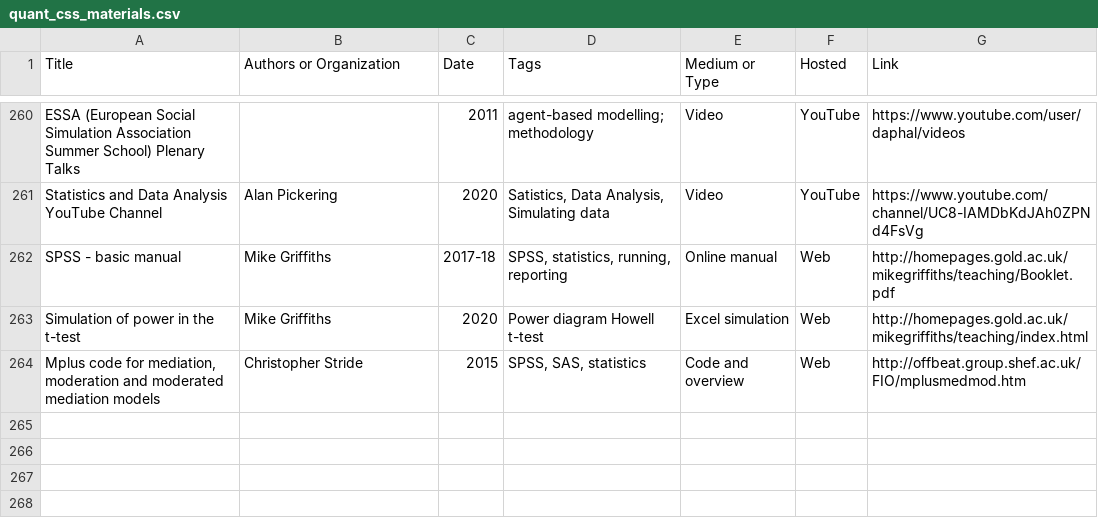
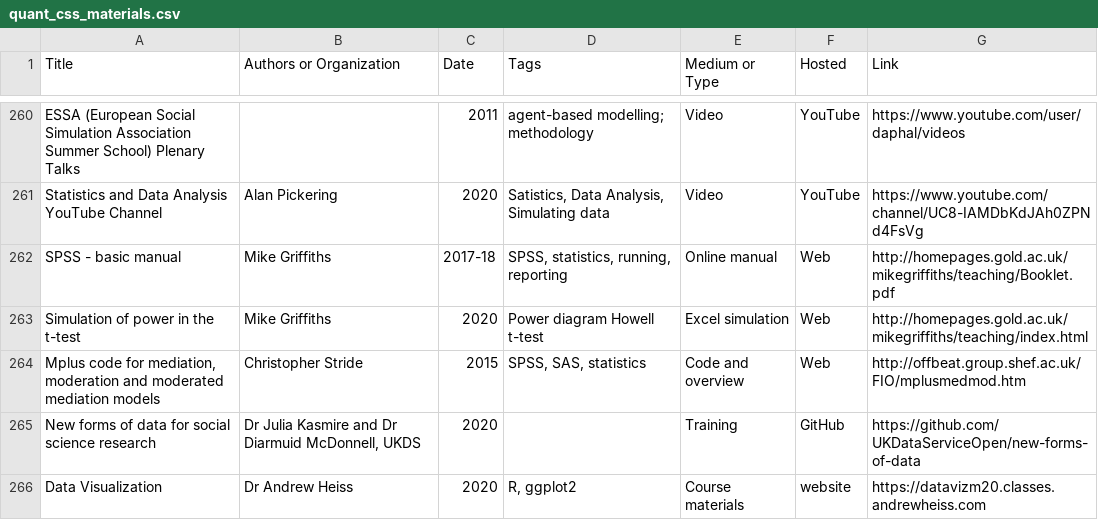
Before and after one commit to danielagduca/ipra-table, a CSV file: data/quant_css_materials.csv, drawn as a sheet; only a part is shown, gaps mark what is left out; the diff names each change by its address in the sheet, - before the commit and + after, or states it on an @@ line.

Commit message:
Update quant_css_materials.csv

```diff
--- a/data/quant_css_materials.csv
+++ b/data/quant_css_materials.csv
+row 265: New forms of data for social science research | Dr Julia Kasmire and Dr Diarmuid McDonnell, UKDS | 2020 |  | Training | GitHub | https://github.com/UKDataServiceOpen/new-forms-of-data
+row 266: Data Visualization | Dr Andrew Heiss | 2020 | R, ggplot2 | Course materials | website | https://datavizm20.classes.andrewheiss.com
```
